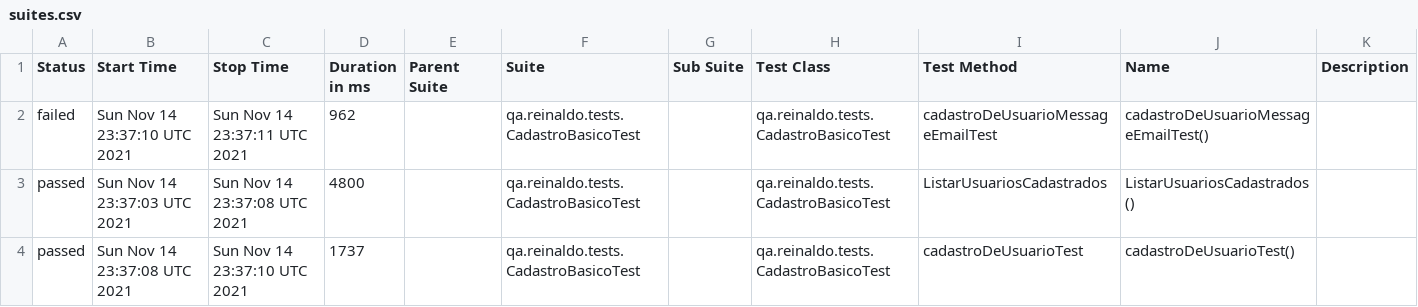
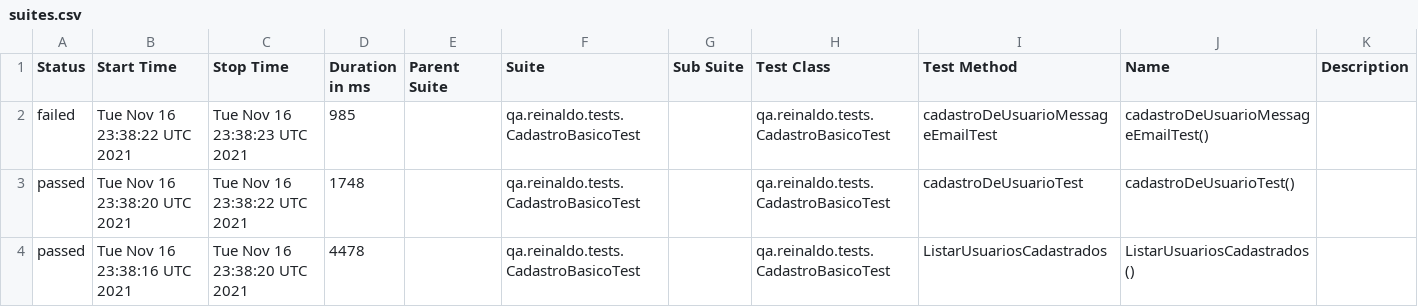
Before and after one commit to reinaldorossetti/rest-assured-kotlin, a CSV file: data/suites.csv, drawn as a sheet.

```diff
--- a/data/suites.csv
+++ b/data/suites.csv
@@ -1,4 +1,4 @@
 "Status","Start Time","Stop Time","Duration in ms","Parent Suite","Suite","Sub Suite","Test Class","Test Method","Name","Description"
-"failed","Sun Nov 14 23:37:10 UTC 2021","Sun Nov 14 23:37:11 UTC 2021","962","","qa.reinaldo.tests.CadastroBasicoTest","","qa.reinaldo.tests.CadastroBasicoTest","cadastroDeUsuarioMessageEmailTest","cadastroDeUsuarioMessageEmailTest()",""
-"passed","Sun Nov 14 23:37:03 UTC 2021","Sun Nov 14 23:37:08 UTC 2021","4800","","qa.reinaldo.tests.CadastroBasicoTest","","qa.reinaldo.tests.CadastroBasicoTest","ListarUsuariosCadastrados","ListarUsuariosCadastrados()",""
-"passed","Sun Nov 14 23:37:08 UTC 2021","Sun Nov 14 23:37:10 UTC 2021","1737","","qa.reinaldo.tests.CadastroBasicoTest","","qa.reinaldo.tests.CadastroBasicoTest","cadastroDeUsuarioTest","cadastroDeUsuarioTest()",""
+"failed","Tue Nov 16 23:38:22 UTC 2021","Tue Nov 16 23:38:23 UTC 2021","985","","qa.reinaldo.tests.CadastroBasicoTest","","qa.reinaldo.tests.CadastroBasicoTest","cadastroDeUsuarioMessageEmailTest","cadastroDeUsuarioMessageEmailTest()",""
+"passed","Tue Nov 16 23:38:20 UTC 2021","Tue Nov 16 23:38:22 UTC 2021","1748","","qa.reinaldo.tests.CadastroBasicoTest","","qa.reinaldo.tests.CadastroBasicoTest","cadastroDeUsuarioTest","cadastroDeUsuarioTest()",""
+"passed","Tue Nov 16 23:38:16 UTC 2021","Tue Nov 16 23:38:20 UTC 2021","4478","","qa.reinaldo.tests.CadastroBasicoTest","","qa.reinaldo.tests.CadastroBasicoTest","ListarUsuariosCadastrados","ListarUsuariosCadastrados()",""
```
Also changed, not shown: 18 other files.
